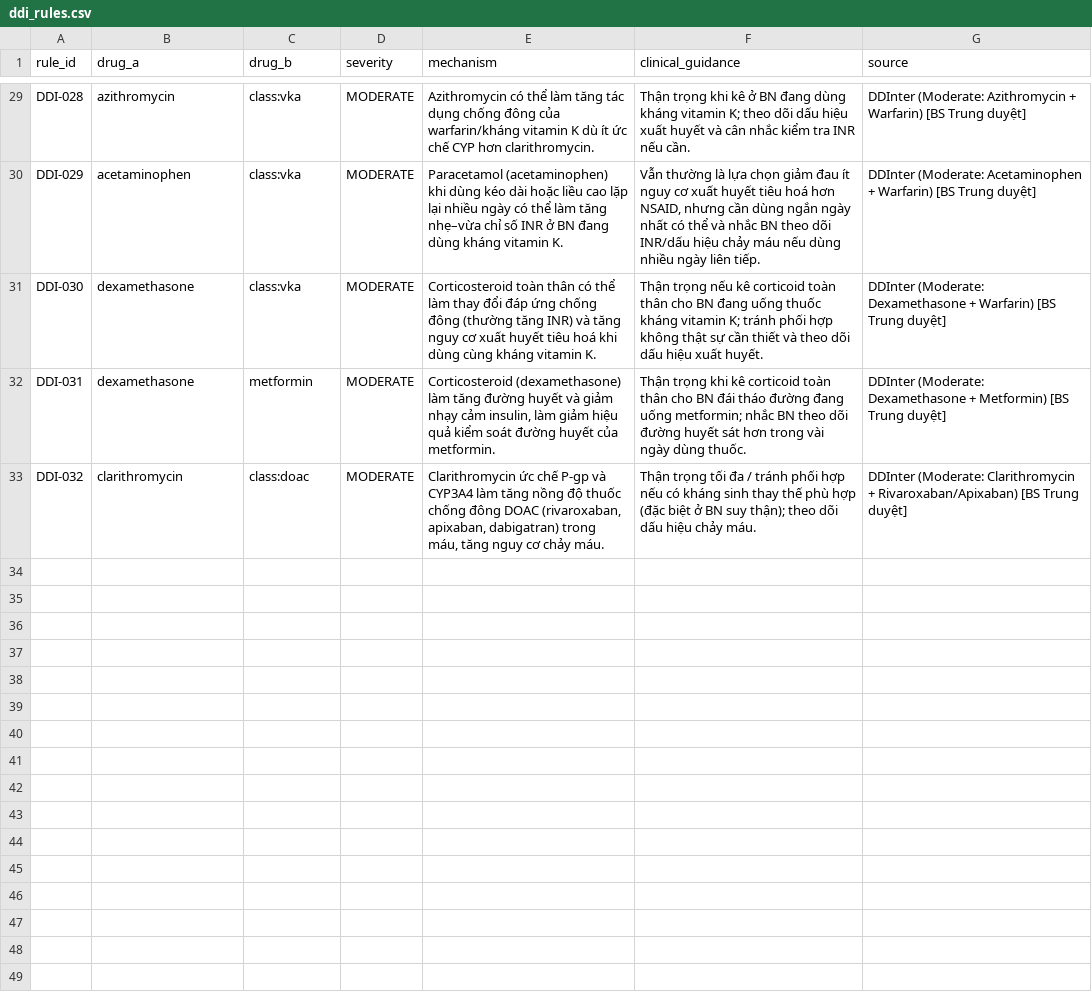
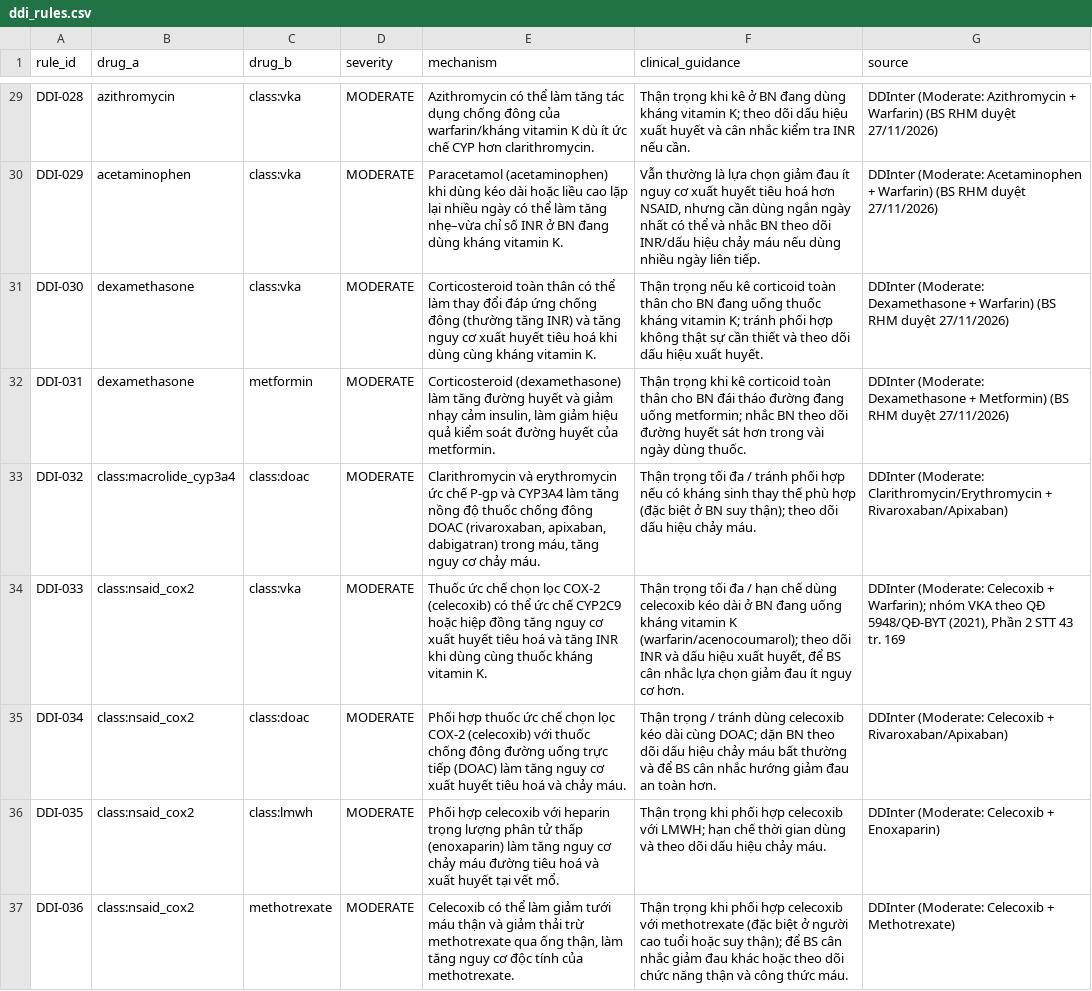
Before and after one commit to trungnb/K5-Day15-L3B-TDLN, a CSV file: data/ddi_rules.csv, drawn as a sheet; only a part is shown, gaps mark what is left out; the diff covers the shown part only; the diff names each change by its address in the sheet, - before the commit and + after, or states it on an @@ line.

Commit message:
Chốt dữ liệu v1.1 (232 alias biệt dược VN, 32 DDI, 20 clinical risk) đã duyệt lâm sàng

```diff
--- a/data/ddi_rules.csv
+++ b/data/ddi_rules.csv
-G29 (source): …+ Warfarin) [BS Trung duyệt]
+G29 (source): …+ Warfarin) (BS RHM duyệt 27/11/2026)
-G30 (source): …+ Warfarin) [BS Trung duyệt]
+G30 (source): …+ Warfarin) (BS RHM duyệt 27/11/2026)
-G31 (source): …+ Warfarin) [BS Trung duyệt]
+G31 (source): …+ Warfarin) (BS RHM duyệt 27/11/2026)
-G32 (source): …+ Metformin) [BS Trung duyệt]
+G32 (source): …+ Metformin) (BS RHM duyệt 27/11/2026)
-B33 (drug_a): clarithromycin
+B33 (drug_a): class:macrolide_cyp3a4
-E33 (mechanism): Clarithromycin ức chế…
+E33 (mechanism): Clarithromycin và erythromycin ức chế…
-G33 (source): DDInter (Moderate: Clarithromycin + Rivaroxaban/Apixaban) [BS Trung duyệt]
+G33 (source): DDInter (Moderate: Clarithromycin/Erythromycin + Rivaroxaban/Apixaban)
+row 34: DDI-033 | class:nsaid_cox2 | class:vka | MODERATE | Thuốc ức chế chọn lọc COX-2 (celecoxib) có thể ức chế CYP2C9 hoặc hiệp đồng tăng nguy cơ xuất huyết tiêu hoá và tăng INR khi dùng cùng thuốc kháng vitamin K. | Thận trọng tối đa / hạn chế dùng celecoxib kéo dài ở BN đang uống kháng vitamin K (warfarin/acenocoumarol); theo dõi INR và dấu hiệu xuất huyết, để BS cân nhắc lựa chọn giảm đau ít nguy cơ hơn. | DDInter (Moderate: Celecoxib + Warfarin); nhóm VKA theo QĐ 5948/QĐ-BYT (2021), Phần 2 STT 43 tr. 169
+row 35: DDI-034 | class:nsaid_cox2 | class:doac | MODERATE | Phối hợp thuốc ức chế chọn lọc COX-2 (celecoxib) với thuốc chống đông đường uống trực tiếp (DOAC) làm tăng nguy cơ xuất huyết tiêu hoá và chảy máu. | Thận trọng / tránh dùng celecoxib kéo dài cùng DOAC; dặn BN theo dõi dấu hiệu chảy máu bất thường và để BS cân nhắc hướng giảm đau an toàn hơn. | DDInter (Moderate: Celecoxib + Rivaroxaban/Apixaban)
+row 36: DDI-035 | class:nsaid_cox2 | class:lmwh | MODERATE | Phối hợp celecoxib với heparin trọng lượng phân tử thấp (enoxaparin) làm tăng nguy cơ chảy máu đường tiêu hoá và xuất huyết tại vết mổ. | Thận trọng khi phối hợp celecoxib với LMWH; hạn chế thời gian dùng và theo dõi dấu hiệu chảy máu. | DDInter (Moderate: Celecoxib + Enoxaparin)
+row 37: DDI-036 | class:nsaid_cox2 | methotrexate | MODERATE | Celecoxib có thể làm giảm tưới máu thận và giảm thải trừ methotrexate qua ống thận, làm tăng nguy cơ độc tính của methotrexate. | Thận trọng khi phối hợp celecoxib với methotrexate (đặc biệt ở người cao tuổi hoặc suy thận); để BS cân nhắc giảm đau khác hoặc theo dõi chức năng thận và công thức máu. | DDInter (Moderate: Celecoxib + Methotrexate)
```
Also changed, not shown: 27 edited cells elsewhere in this file, data/clinical_risk_rules.csv, 3 other files.
